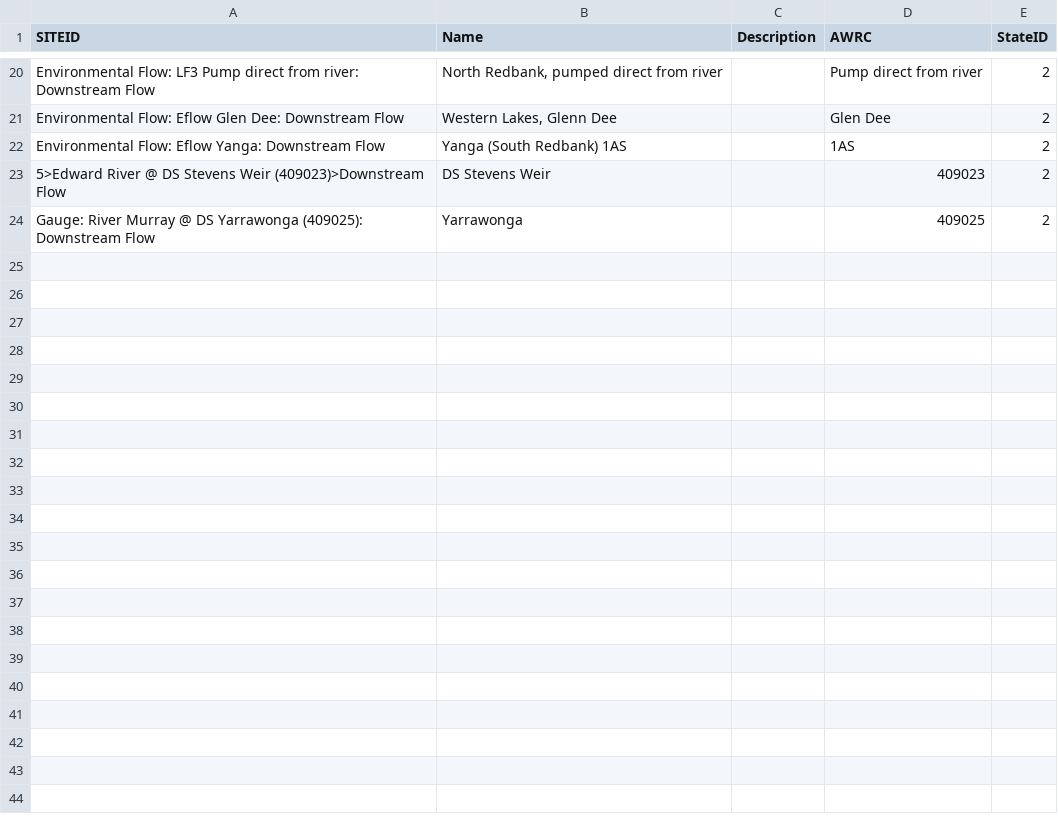
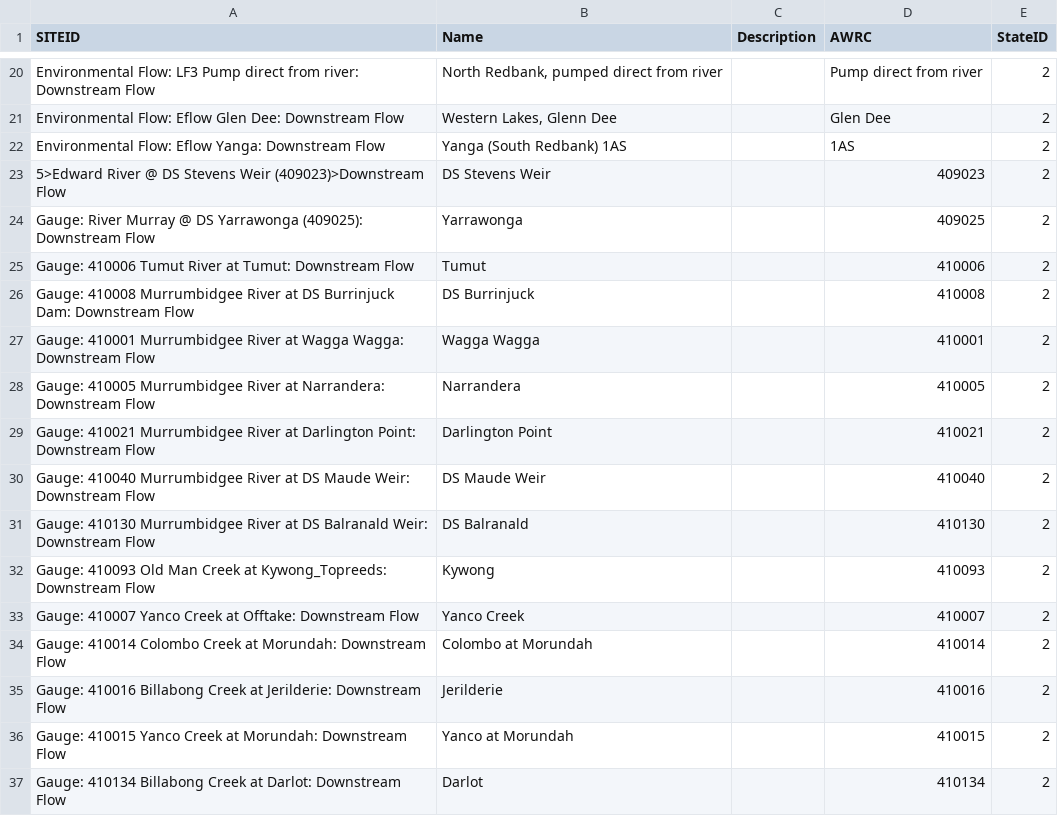
Before and after one commit to MDBAuth/EWR_tool, a CSV file: py_ewr/model_metadata/SiteID_NSW.csv, drawn as a sheet; only a part is shown, gaps mark what is left out; the diff names each change by its address in the sheet, - before the commit and + after, or states it on an @@ line.

Commit message:
Update SiteID_NSW

```diff
--- a/py_ewr/model_metadata/SiteID_NSW.csv
+++ b/py_ewr/model_metadata/SiteID_NSW.csv
+row 25: Gauge: 410006 Tumut River at Tumut: Downstream Flow | Tumut |  | 410006 | 2
+row 26: Gauge: 410008 Murrumbidgee River at DS Burrinjuck Dam: Downstream Flow | DS Burrinjuck |  | 410008 | 2
+row 27: Gauge: 410001 Murrumbidgee River at Wagga Wagga: Downstream Flow | Wagga Wagga |  | 410001 | 2
+row 28: Gauge: 410005 Murrumbidgee River at Narrandera: Downstream Flow | Narrandera |  | 410005 | 2
+row 29: Gauge: 410021 Murrumbidgee River at Darlington Point: Downstream Flow | Darlington Point |  | 410021 | 2
+row 30: Gauge: 410040 Murrumbidgee River at DS Maude Weir: Downstream Flow | DS Maude Weir |  | 410040 | 2
+row 31: Gauge: 410130 Murrumbidgee River at DS Balranald Weir: Downstream Flow | DS Balranald |  | 410130 | 2
+row 32: Gauge: 410093 Old Man Creek at Kywong_Topreeds: Downstream Flow | Kywong |  | 410093 | 2
+row 33: Gauge: 410007 Yanco Creek at Offtake: Downstream Flow | Yanco Creek |  | 410007 | 2
+row 34: Gauge: 410014 Colombo Creek at Morundah: Downstream Flow | Colombo at Morundah |  | 410014 | 2
+row 35: Gauge: 410016 Billabong Creek at Jerilderie: Downstream Flow | Jerilderie |  | 410016 | 2
+row 36: Gauge: 410015 Yanco Creek at Morundah: Downstream Flow | Yanco at Morundah |  | 410015 | 2
+row 37: Gauge: 410134 Billabong Creek at Darlot: Downstream Flow | Darlot |  | 410134 | 2
```
